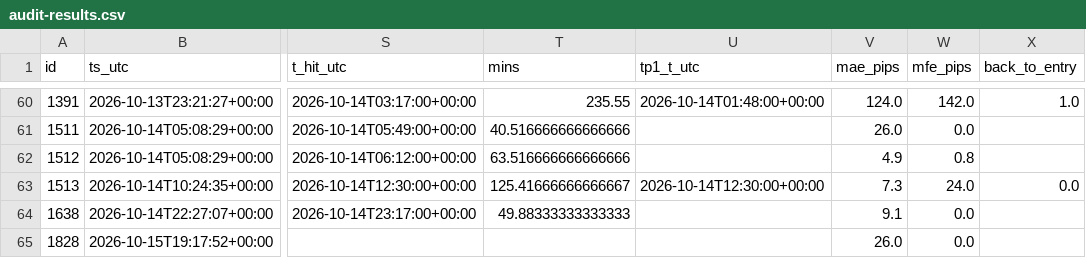
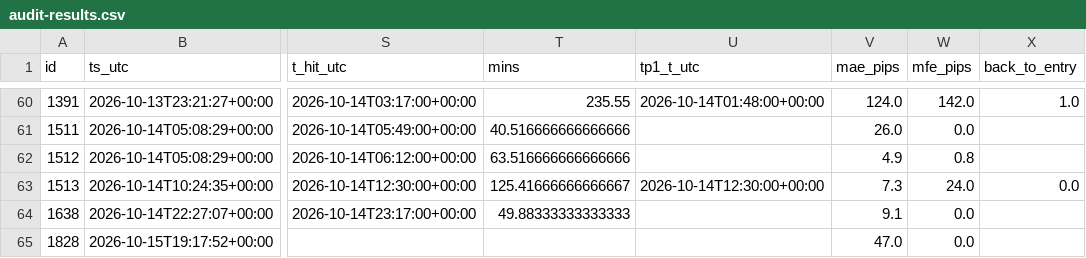
Before and after one commit to jbnikky13/signal-auditor-, a CSV file: data/audit-results.csv, drawn as a sheet; only a part is shown, gaps mark what is left out; the diff names each change by its address in the sheet, - before the commit and + after, or states it on an @@ line.

```diff
--- a/data/audit-results.csv
+++ b/data/audit-results.csv
-V65 (mae_pips): 26.0
+V65 (mae_pips): 47.0
```
Also changed, not shown: 1 other file.
